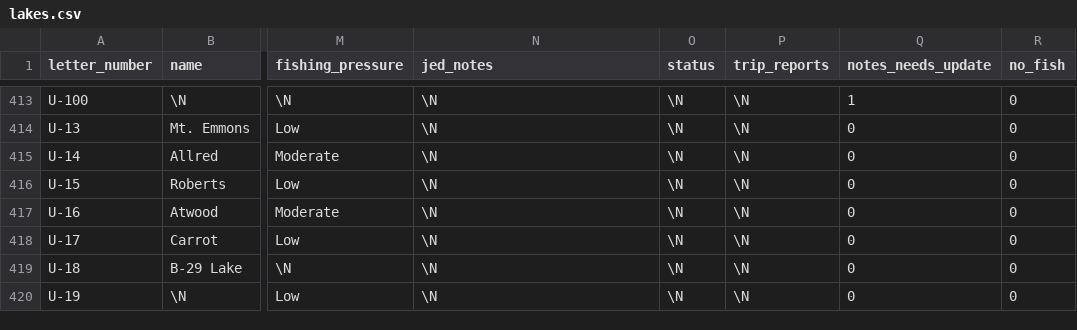
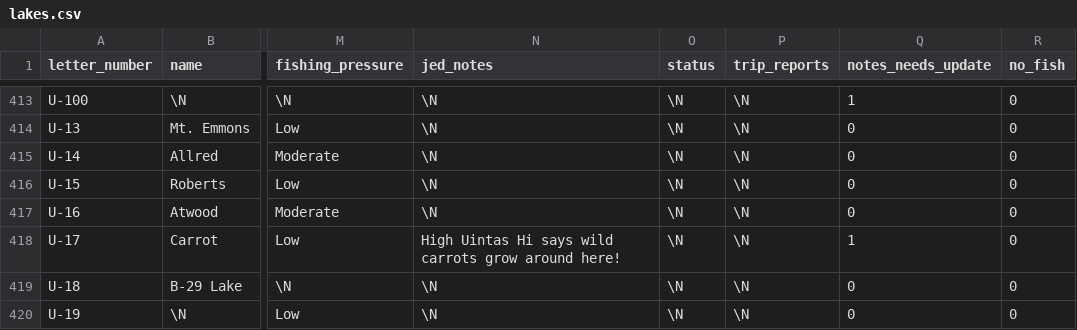
Before and after one commit to jedwood/uintas100, a CSV file: data/seeds/lakes.csv, drawn as a sheet; only a part is shown, gaps mark what is left out; the diff names each change by its address in the sheet, - before the commit and + after, or states it on an @@ line.

```diff
--- a/data/seeds/lakes.csv
+++ b/data/seeds/lakes.csv
-N418 (jed_notes): \N
+N418 (jed_notes): High Uintas Hi says wild carrots grow around here!
-Q418 (notes_needs_update): 0
+Q418 (notes_needs_update): 1
```
Also changed, not shown: 4 other files.
